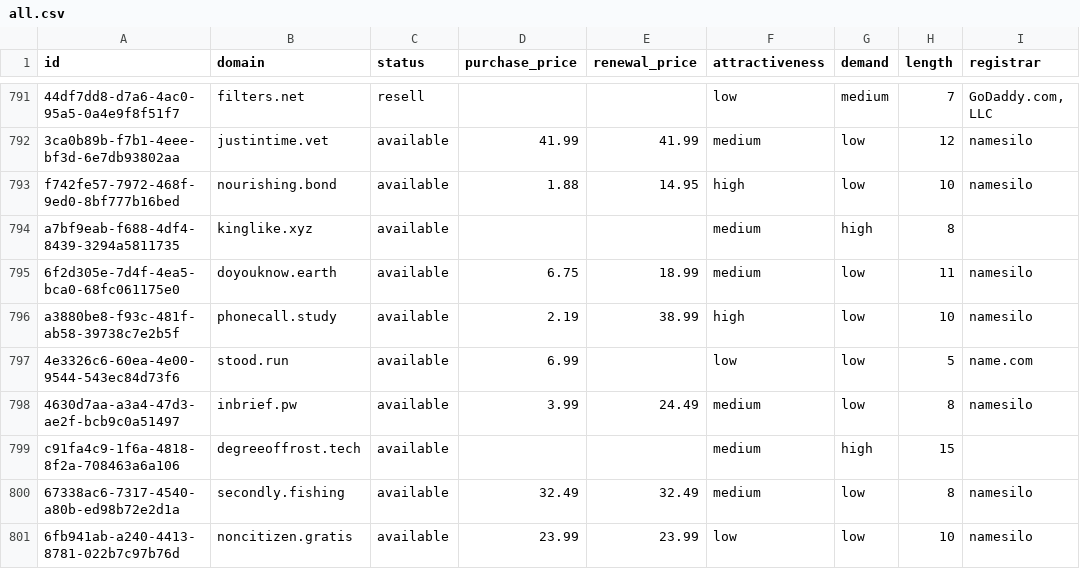
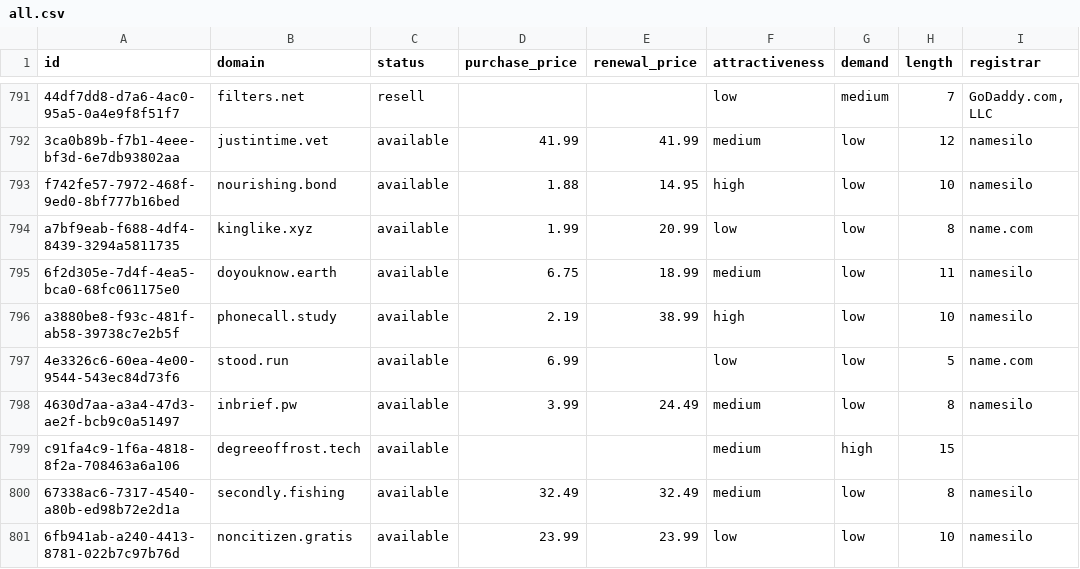
Before and after one commit to UniqueDomains/oneword-domains, a CSV file: all.csv, drawn as a sheet; only a part is shown, gaps mark what is left out; the diff names each change by its address in the sheet, - before the commit and + after, or states it on an @@ line.

Commit message:
Domains update

```diff
--- a/all.csv
+++ b/all.csv
-D794 (purchase_price): (empty)
+D794 (purchase_price): 1.99
-E794 (renewal_price): (empty)
+E794 (renewal_price): 20.99
-F794 (attractiveness): medium
+F794 (attractiveness): low
-G794 (demand): high
+G794 (demand): low
-I794 (registrar): (empty)
+I794 (registrar): name.com
```
Also changed, not shown: 4 other files.
